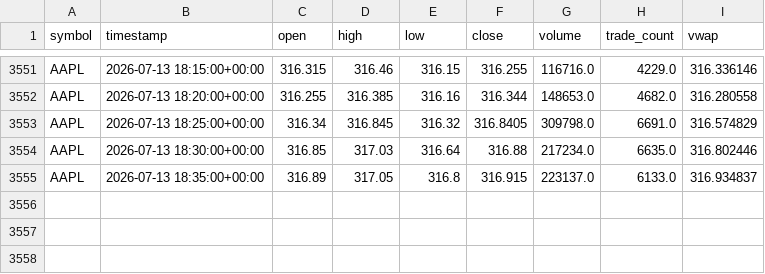
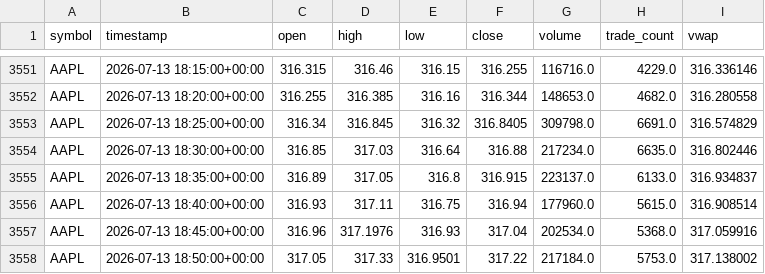
Before and after one commit to reedtrela09/AI-DayTrader, a CSV file: data/raw/AAPL_5min.csv, drawn as a sheet; only a part is shown, gaps mark what is left out; the diff names each change by its address in the sheet, - before the commit and + after, or states it on an @@ line.

```diff
--- a/data/raw/AAPL_5min.csv
+++ b/data/raw/AAPL_5min.csv
+row 3556: AAPL | 2026-07-13 18:40:00+00:00 | 316.93 | 317.11 | 316.75 | 316.94 | 177960.0 | 5615.0 | 316.908514
+row 3557: AAPL | 2026-07-13 18:45:00+00:00 | 316.96 | 317.1976 | 316.93 | 317.04 | 202534.0 | 5368.0 | 317.059916
+row 3558: AAPL | 2026-07-13 18:50:00+00:00 | 317.05 | 317.33 | 316.9501 | 317.22 | 217184.0 | 5753.0 | 317.138002
```
Also changed, not shown: data/raw/AMZN_5min.csv, data/raw/GOOGL_5min.csv, 18 other files.
